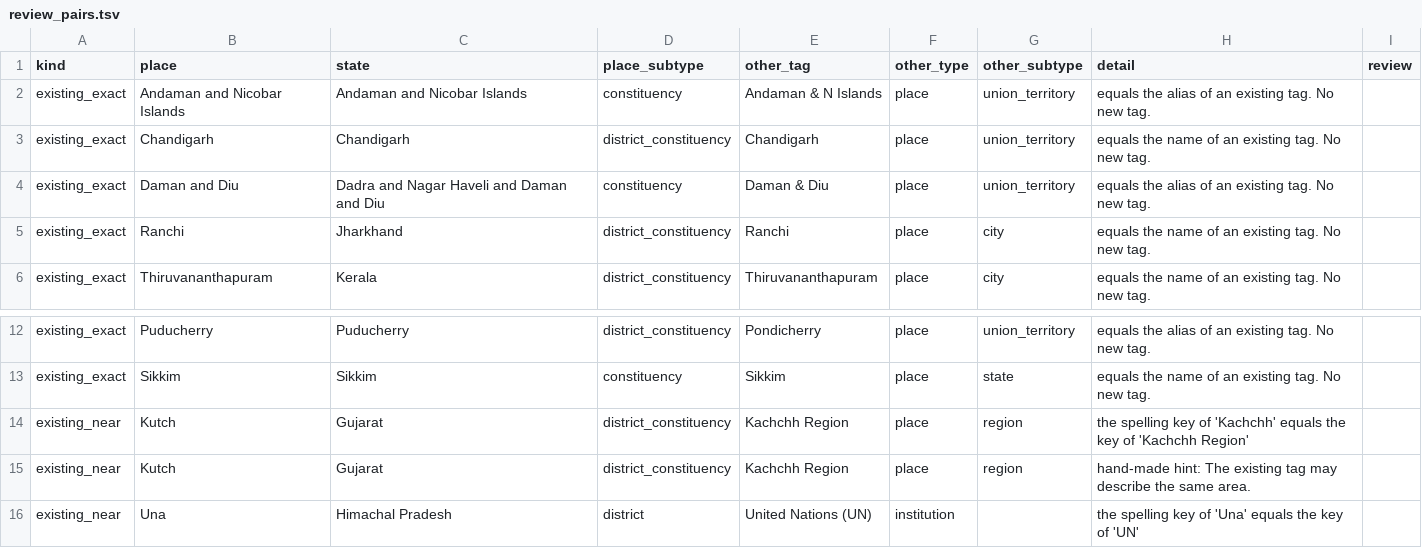
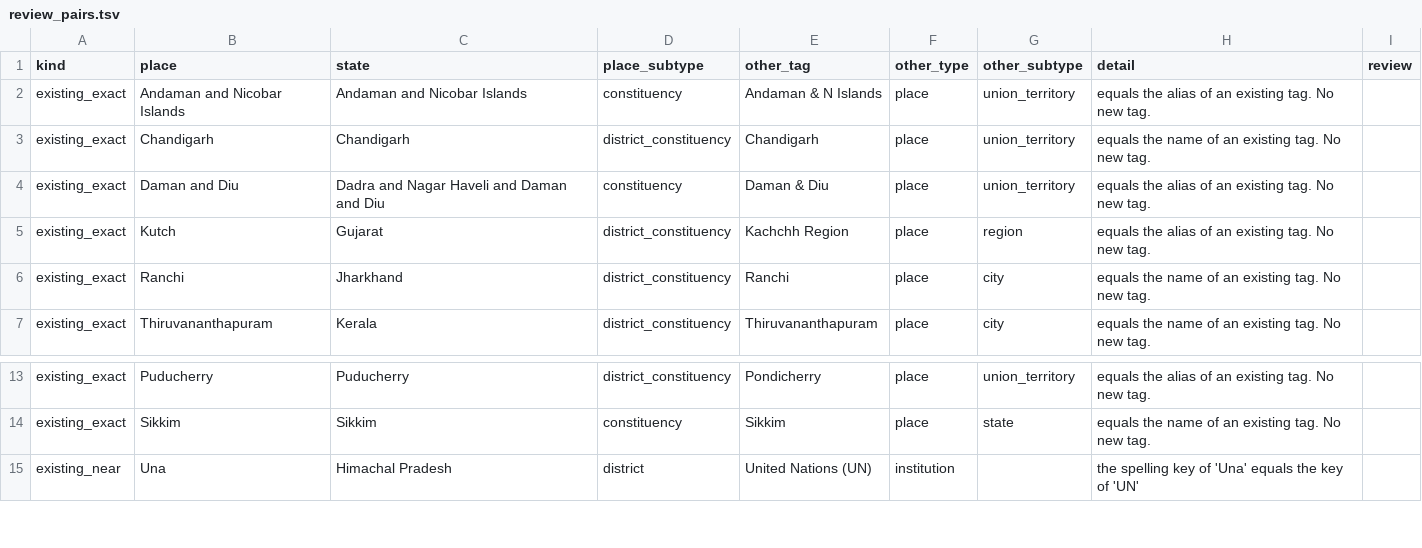
Before and after one commit to oitee/torko, a TSV file: tags/places/results/review_pairs.tsv, drawn as a sheet; only a part is shown, gaps mark what is left out.

```diff
--- a/tags/places/results/review_pairs.tsv
+++ b/tags/places/results/review_pairs.tsv
@@ -4,2 +4,3 @@ existing_exact	Chandigarh	Chandigarh	district_constituency	Chandigarh	place	unio
 existing_exact	Daman and Diu	Dadra and Nagar Haveli and Daman and Diu	constituency	Daman & Diu	place	union_territory	equals the alias of an existing tag. No new tag.	
+existing_exact	Kutch	Gujarat	district_constituency	Kachchh Region	place	region	equals the alias of an existing tag. No new tag.	
 existing_exact	Ranchi	Jharkhand	district_constituency	Ranchi	place	city	equals the name of an existing tag. No new tag.	
@@ -13,4 +14,2 @@ existing_exact	Puducherry	Puducherry	district_constituency	Pondicherry	place	uni
 existing_exact	Sikkim	Sikkim	constituency	Sikkim	place	state	equals the name of an existing tag. No new tag.	
-existing_near	Kutch	Gujarat	district_constituency	Kachchh Region	place	region	the spelling key of 'Kachchh' equals the key of 'Kachchh Region'	
-existing_near	Kutch	Gujarat	district_constituency	Kachchh Region	place	region	hand-made hint: The existing tag may describe the same area.	
 existing_near	Una	Himachal Pradesh	district	United Nations (UN)	institution		the spelling key of 'Una' equals the key of 'UN'	
```
Also changed, not shown: tags/places/results/place_sources.tsv, tags/places/results/place_tags.tsv, 6 other files.
